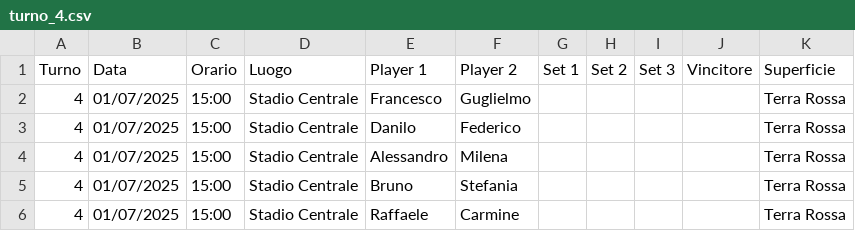
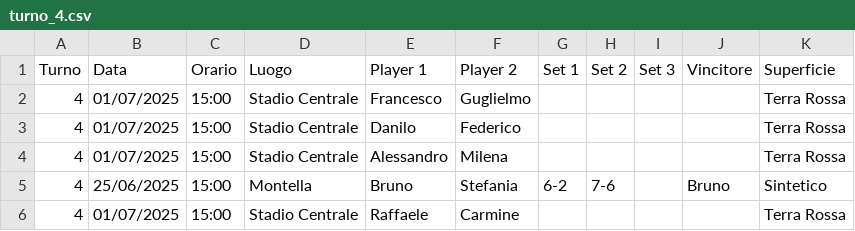
Before and after one commit to raffaeleDonadio93/tennis-comm, a CSV file: operations/output/rounds/round_1/turno_4.csv, drawn as a sheet.

Commit message:
added a match

```diff
--- a/operations/output/rounds/round_1/turno_4.csv
+++ b/operations/output/rounds/round_1/turno_4.csv
@@ -4,3 +4,3 @@ Turno,Data,Orario,Luogo,Player 1,Player 2,Set 1,Set 2,Set 3,Vincitore,Superficie
 4,01/07/2025,15:00,Stadio Centrale,Alessandro,Milena,,,,,Terra Rossa
-4,01/07/2025,15:00,Stadio Centrale,Bruno,Stefania,,,,,Terra Rossa
+4,25/06/2025,15:00,Montella,Bruno,Stefania,6-2,7-6,,Bruno,Sintetico
 4,01/07/2025,15:00,Stadio Centrale,Raffaele,Carmine,,,,,Terra Rossa
```
